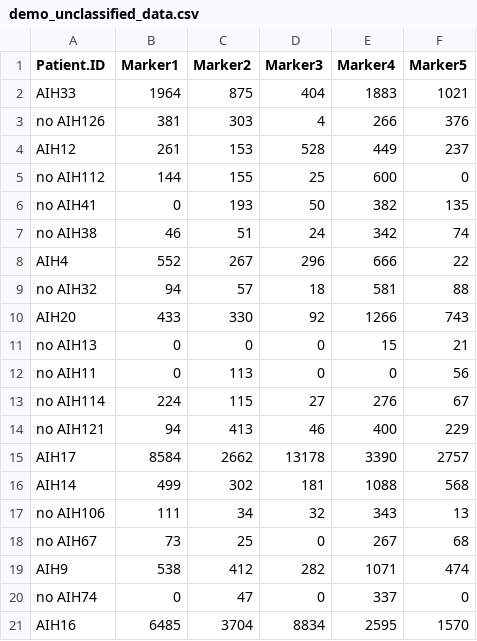
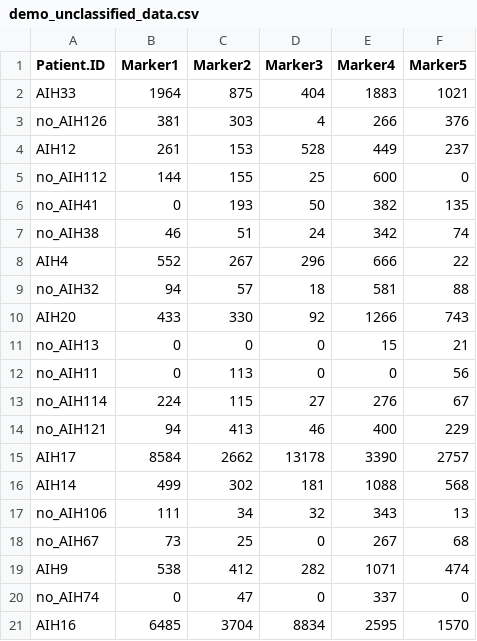
Before and after one commit to minghao2016/combiroc, a CSV file: data/demo_unclassified_data.csv, drawn as a sheet; the diff names each change by its address in the sheet, - before the commit and + after, or states it on an @@ line.

Commit message:
underscores in place of spaces in sample names

```diff
--- a/data/demo_unclassified_data.csv
+++ b/data/demo_unclassified_data.csv
-A3 (Patient.ID): no AIH126
+A3 (Patient.ID): no_AIH126
-A5 (Patient.ID): no AIH112
+A5 (Patient.ID): no_AIH112
-A6 (Patient.ID): no AIH41
+A6 (Patient.ID): no_AIH41
-A7 (Patient.ID): no AIH38
+A7 (Patient.ID): no_AIH38
-A9 (Patient.ID): no AIH32
+A9 (Patient.ID): no_AIH32
-A11 (Patient.ID): no AIH13
+A11 (Patient.ID): no_AIH13
-A12 (Patient.ID): no AIH11
+A12 (Patient.ID): no_AIH11
-A13 (Patient.ID): no AIH114
+A13 (Patient.ID): no_AIH114
-A14 (Patient.ID): no AIH121
+A14 (Patient.ID): no_AIH121
-A17 (Patient.ID): no AIH106
+A17 (Patient.ID): no_AIH106
-A18 (Patient.ID): no AIH67
+A18 (Patient.ID): no_AIH67
-A20 (Patient.ID): no AIH74
+A20 (Patient.ID): no_AIH74
```
